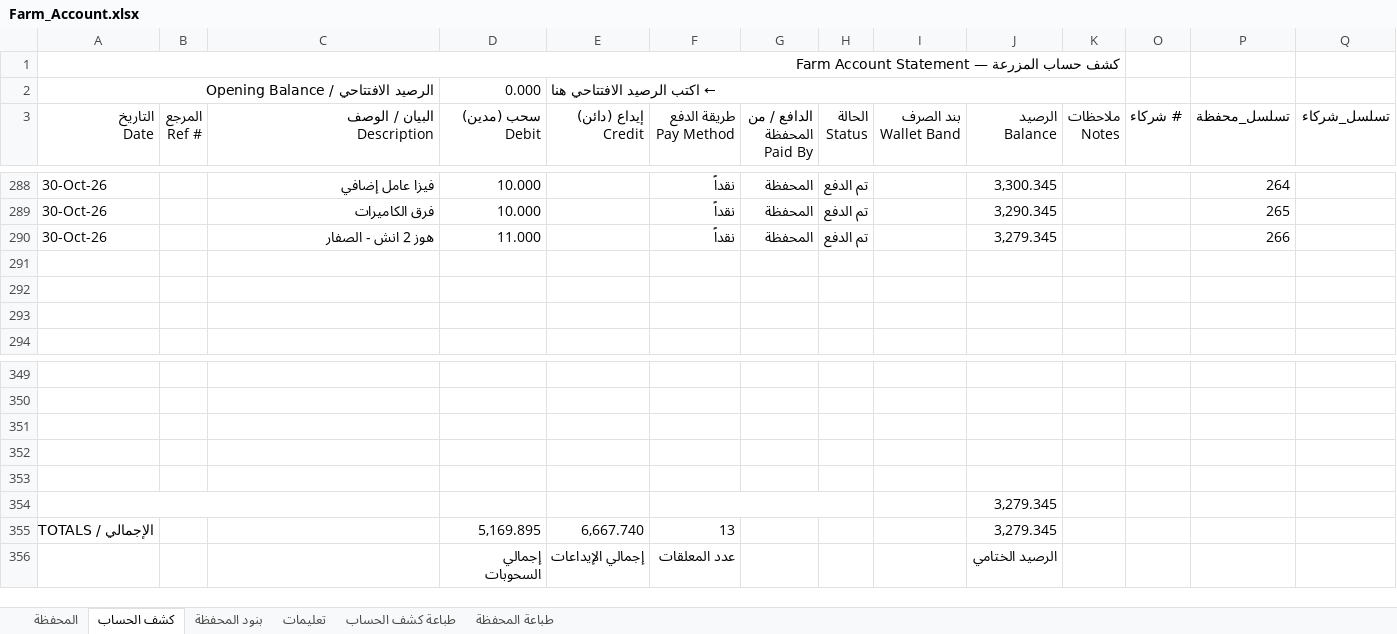
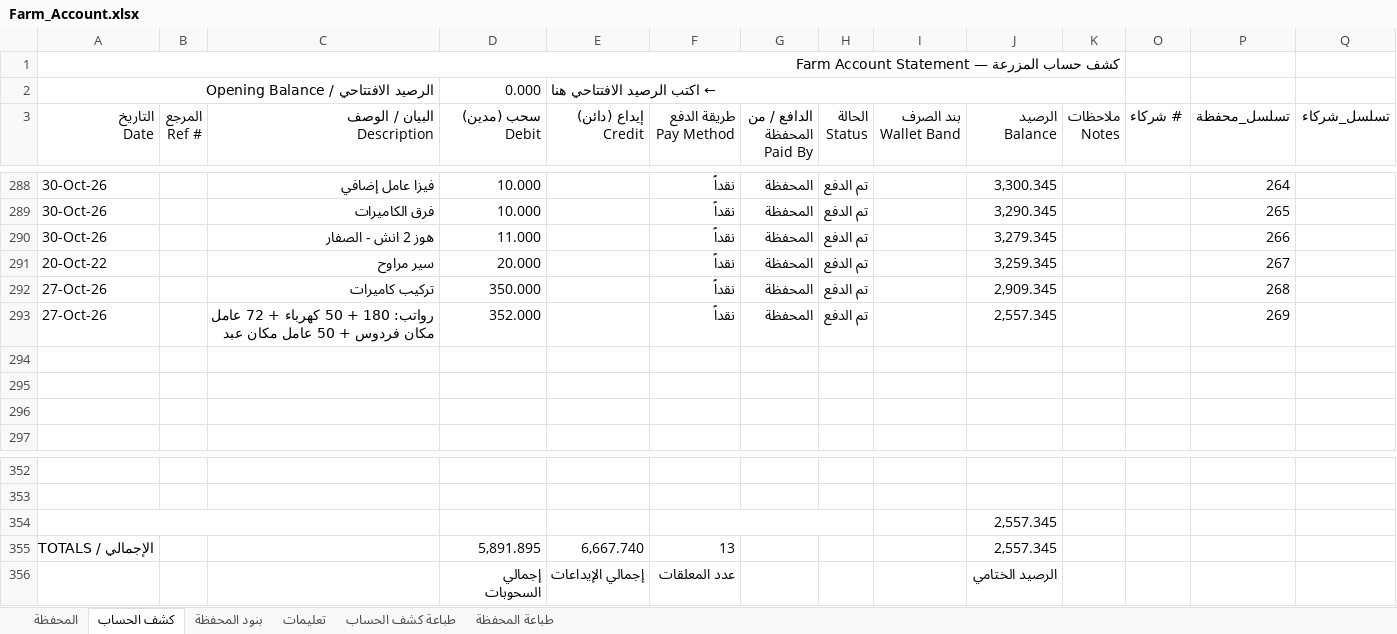
Before and after one commit to hadi907/ftm8-monitor, an Excel workbook: Farm_Account.xlsx, sheet كشف الحساب, drawn as a sheet; only a part is shown, gaps mark what is left out; values as stored, in another font and other column widths than the file's, no cell formats; conditional formats not drawn; removed rows and columns are numbered as before the commit, all else as after; the diff names each change by its address in the sheet, - before the commit and + after, or states it on an @@ line.

Commit message:
Add files via upload

```diff
--- a/Farm_Account.xlsx (sheet كشف الحساب)
+++ b/Farm_Account.xlsx (sheet كشف الحساب)
+row 291: 20-Oct-22 |  | سير مراوح | 20.000 |  | نقداً | المحفظة | تم الدفع |  | 3,259.345 |  |  | 267
+row 292: 27-Oct-26 |  | تركيب كاميرات | 350.000 |  | نقداً | المحفظة | تم الدفع |  | 2,909.345 |  |  | 268
+row 293: 27-Oct-26 |  | رواتب: 180 + 50 كهرباء + 72 عامل مكان فردوس + 50 عامل مكان عبد | 352.000 |  | نقداً | المحفظة | تم الدفع |  | 2,557.345 |  |  | 269
-row 351: (empty)
-row 352: (empty)
-row 353: (empty)
-J354:J355 (الرصيد Balance): 3,279.345
+J354:J355 (الرصيد Balance): 2,557.345
-D355 (سحب (مدين) Debit): 5,169.895
+D355 (سحب (مدين) Debit): 5,891.895
```
Also changed, not shown: cell formats, formulas that keep their value.
